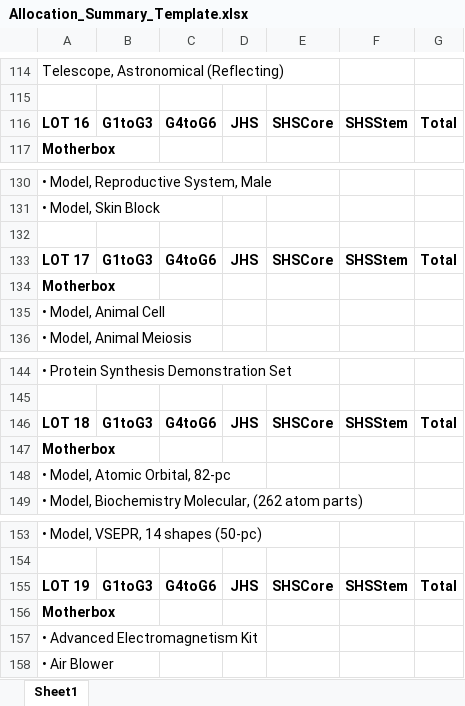
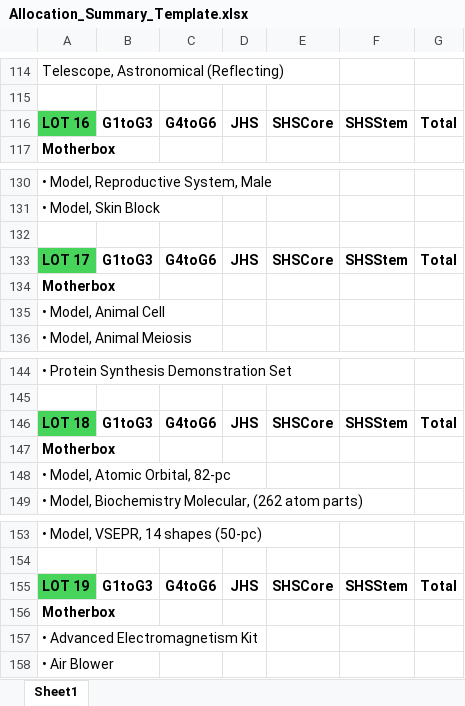
Before and after one commit to BianaAldrian/LoadPlan_Automation, an Excel workbook: res/template/Allocation_Summary_Template.xlsx, sheet Sheet1, drawn as a sheet; only a part is shown, gaps mark what is left out; values as stored, in another font and other column widths than the file's, no borders; the diff covers the shown part only; the diff names each change by its address in the sheet, - before the commit and + after, or states it on an @@ line.

```diff
--- a/res/template/Allocation_Summary_Template.xlsx (sheet Sheet1)
+++ b/res/template/Allocation_Summary_Template.xlsx (sheet Sheet1)
-A116 fill: none
+A116 fill: #47D45A
-A133 fill: none
+A133 fill: #47D45A
-A146 fill: none
+A146 fill: #47D45A
-A155 fill: none
+A155 fill: #47D45A
```
Also changed, not shown: cell formats elsewhere in this sheet, res/template/Load_Plan_Template.xlsx, 1 other file.
